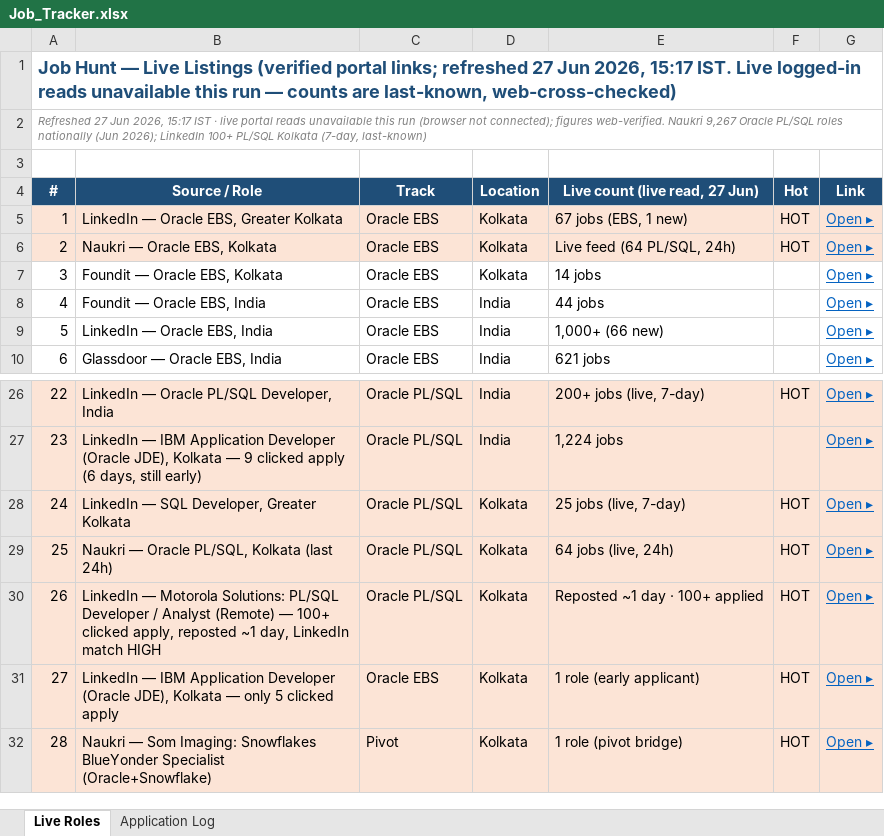
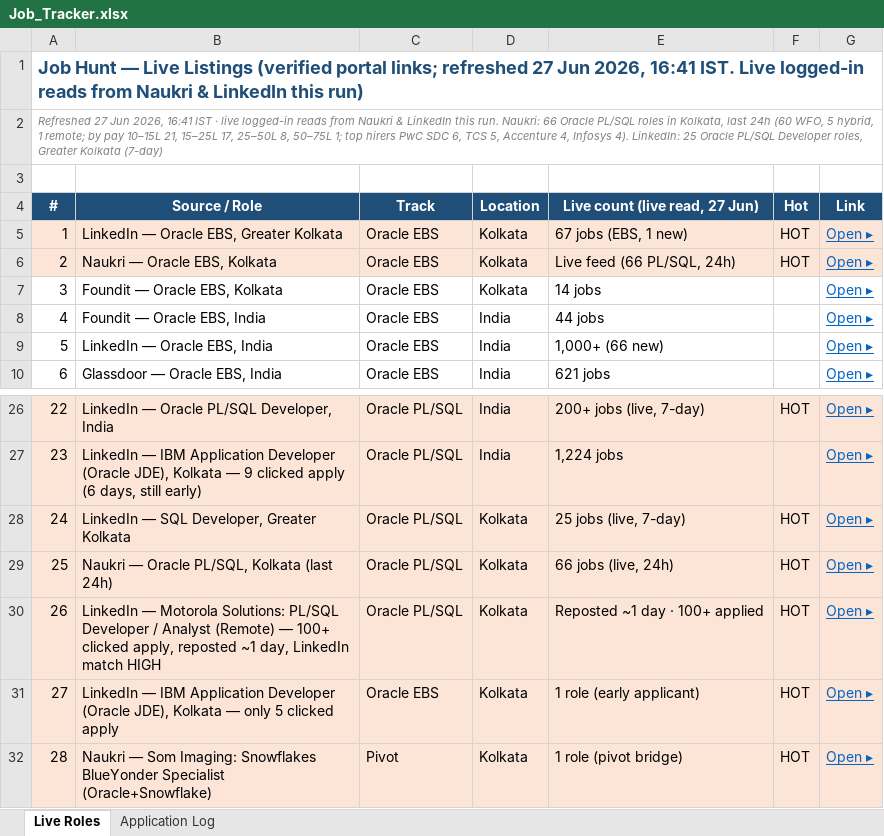
Before and after one commit to digitalqueryai/gourab-job-hunt, an Excel workbook: Job_Tracker.xlsx, sheet Live Roles, drawn as a sheet; only a part is shown, gaps mark what is left out; values as stored, in another font and other column widths than the file's, no borders; the diff names each change by its address in the sheet, - before the commit and + after, or states it on an @@ line.

```diff
--- a/Job_Tracker.xlsx (sheet Live Roles)
+++ b/Job_Tracker.xlsx (sheet Live Roles)
-A1 (#): …Jun 2026, 15:17 IST. Live logged-in reads unavailable this run — counts are last-known, web-cross-checked)
+A1 (#): …Jun 2026, 16:41 IST. Live logged-in reads from Naukri & LinkedIn this run)
-A2 (#): …Jun 2026, 15:17 IST · live portal reads unavailable this run (browser not connected); figures web-verified. Naukri 9,267 Oracle PL/SQL roles nationally (Jun 2026); LinkedIn 100+ PL/SQL Kolkata (7-day, last-known)
+A2 (#): …Jun 2026, 16:41 IST · live logged-in reads from Naukri & LinkedIn this run. Naukri: 66 Oracle PL/SQL roles in Kolkata, last 24h (60 WFO, 5 hybrid, 1 remote; by pay 10–15L 21, 15–25L 17, 25–50L 8, 50–75L 1; top hirers PwC SDC 6, TCS 5, Accenture 4, Infosys 4). LinkedIn: 25 Oracle PL/SQL Developer roles, Greater Kolkata (7-day)
-E6 (Live count (live read, 27 Jun)): Live feed (64 PL/SQL, 24h)
+E6 (Live count (live read, 27 Jun)): Live feed (66 PL/SQL, 24h)
-E29 (Live count (live read, 27 Jun)): 64 jobs (live, 24h)
+E29 (Live count (live read, 27 Jun)): 66 jobs (live, 24h)
```
Also changed, not shown: 1 other file.
